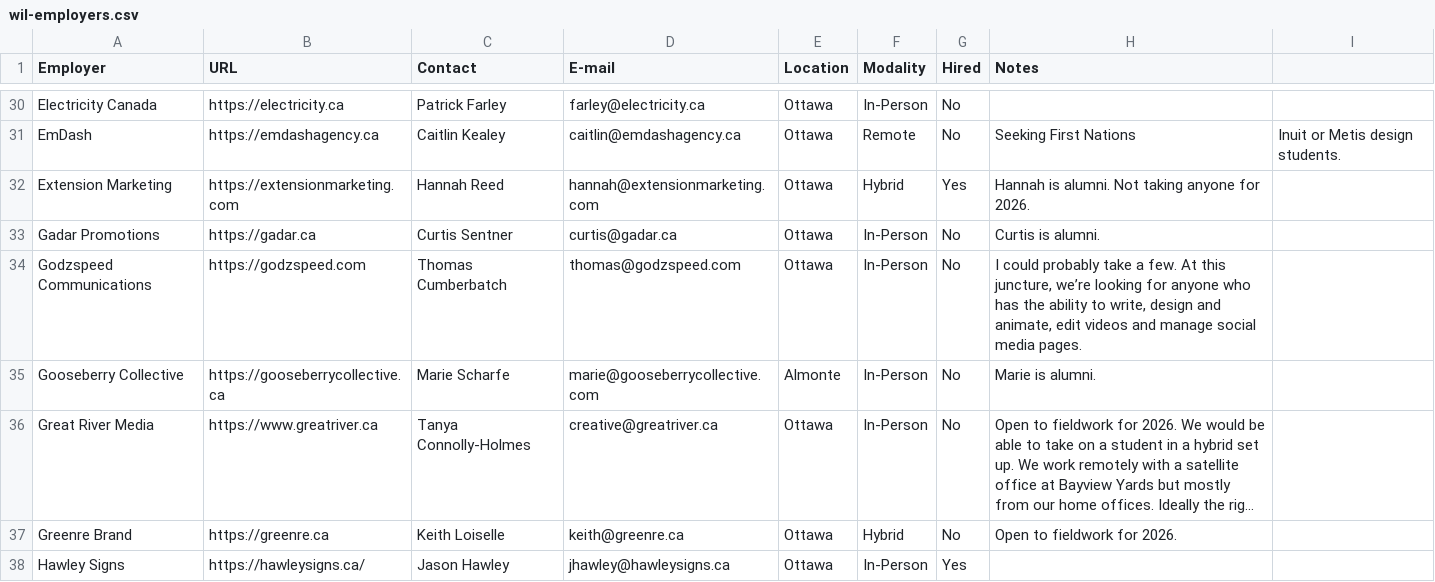
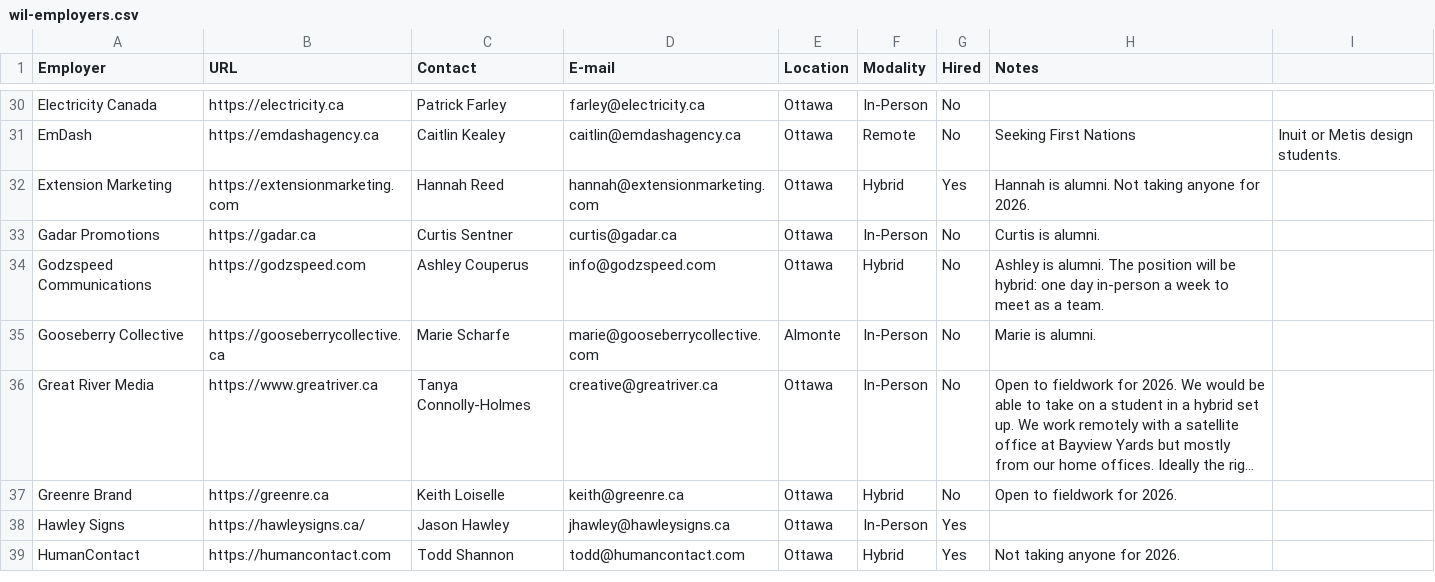
Before and after one commit to algonquindesign/algonquindesign.ca, a CSV file: _data/wil-employers.csv, drawn as a sheet; only a part is shown, gaps mark what is left out; the shorter side is filled out with more unchanged rows; long unchanged cells end in ….

Commit message:
Update Godzspeed Communications contact and details
Changed the contact person for Godzspeed Communications to Ashley Couperus, updated the email, work arrangement to hybrid, and revised the notes to reflect the new contact and position details.

```diff
--- a/_data/wil-employers.csv
+++ b/_data/wil-employers.csv
@@ -33,3 +33,3 @@ Extension Marketing,https://extensionmarketing.com,Hannah Reed,hannah@extensionm
 Gadar Promotions,https://gadar.ca,Curtis Sentner,curtis@gadar.ca,Ottawa,In-Person,No,Curtis is alumni.
-Godzspeed Communications,https://godzspeed.com,Thomas Cumberbatch,thomas@godzspeed.com,Ottawa,In-Person,No,"I could probably take a few. At this juncture, we’re looking for anyone who has the ability to write, design and animate, edit videos and manage social media pages."
+Godzspeed Communications,https://godzspeed.com,Ashley Couperus,info@godzspeed.com,Ottawa,Hybrid,No,"Ashley is alumni. The position will be hybrid: one day in-person a week to meet as a team."
 Gooseberry Collective,https://gooseberrycollective.ca,Marie Scharfe,marie@gooseberrycollective.com,Almonte,In-Person,No,Marie is alumni.
```
